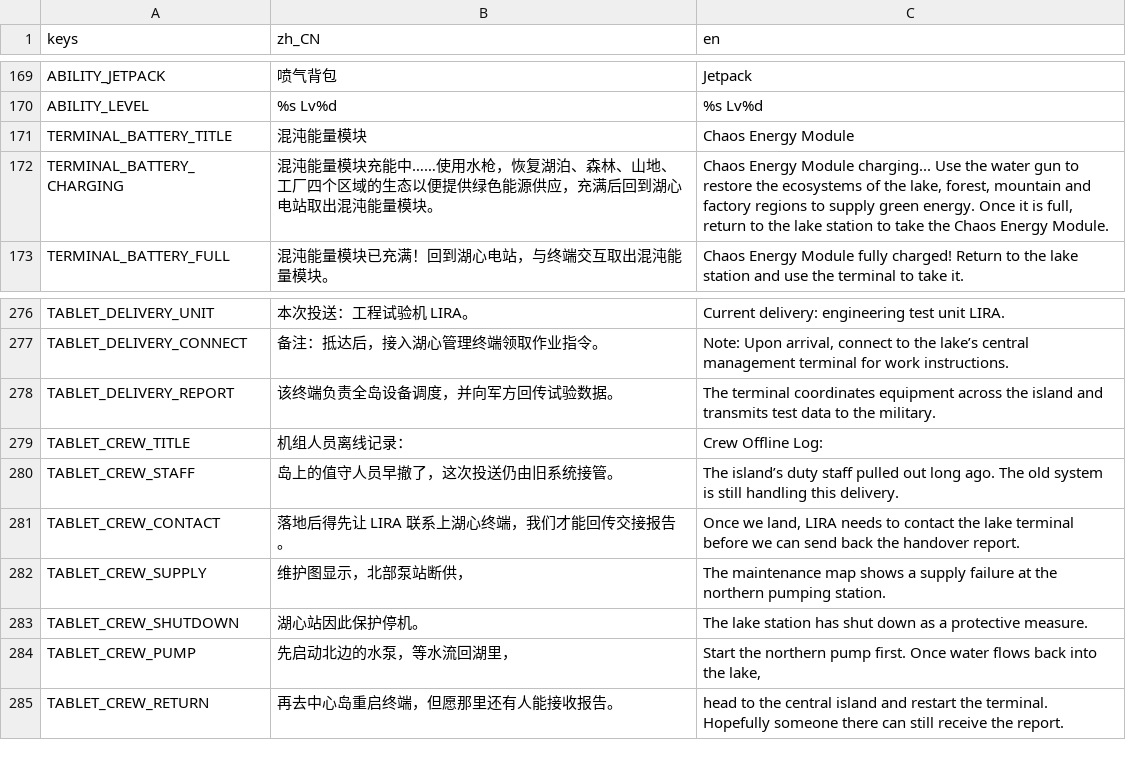
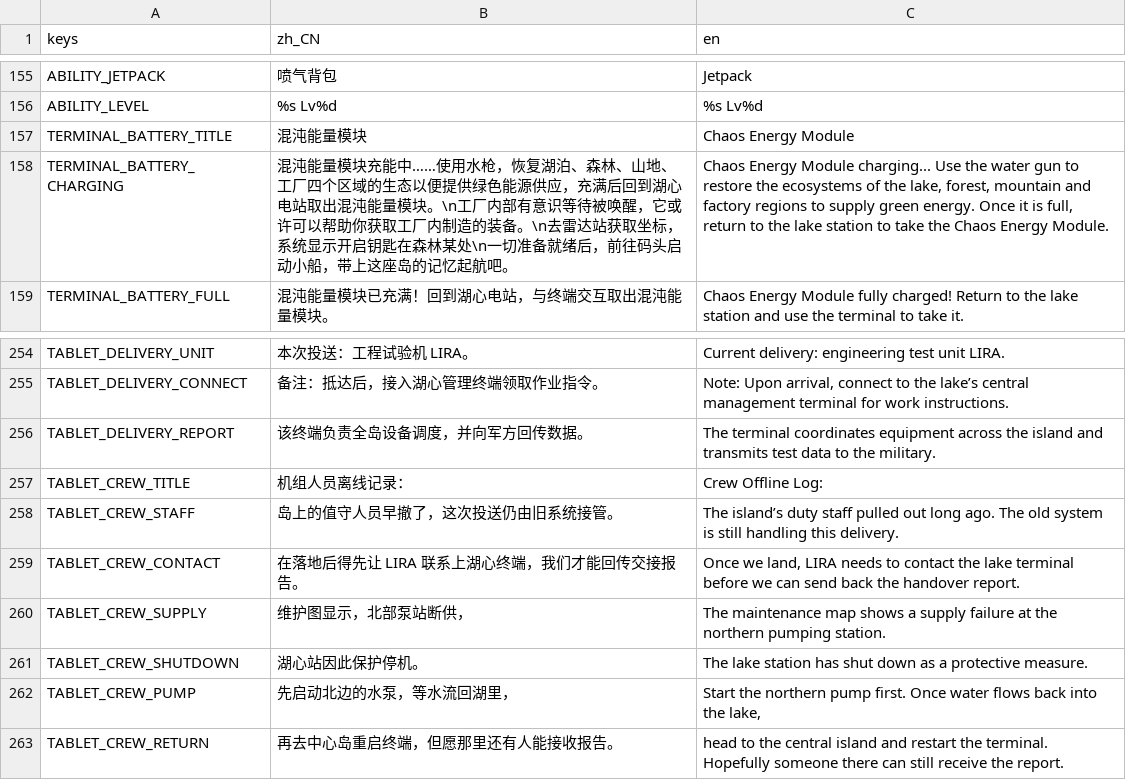
Before and after one commit to KaworuIkari/Gamejam21, a CSV file: rewild/i18n/strings.csv, drawn as a sheet; only a part is shown, gaps mark what is left out; the diff covers the shown part only.

```diff
--- a/rewild/i18n/strings.csv
+++ b/rewild/i18n/strings.csv
@@ -171,3 +157,3 @@ ABILITY_LEVEL,%s Lv%d,%s Lv%d
 TERMINAL_BATTERY_TITLE,混沌能量模块,Chaos Energy Module
-TERMINAL_BATTERY_CHARGING,混沌能量模块充能中……使用水枪，恢复湖泊、森林、山地、工厂四个区域的生态以便提供绿色能源供应，充满后回到湖心电站取出混沌能量模块。,"Chaos Energy Module charging... Use the water gun to restore the ecosystems of the lake, forest, mountain and factory regions to supply green energy. Once it is full, return to the lake station to take the Chaos Energy Module."
+TERMINAL_BATTERY_CHARGING,混沌能量模块充能中……使用水枪，恢复湖泊、森林、山地、工厂四个区域的生态以便提供绿色能源供应，充满后回到湖心电站取出混沌能量模块。\n工厂内部有意识等待被唤醒，它或许可以帮助你获取工厂内制造的装备。\n去雷达站获取坐标，系统显示开启钥匙在森林某处\n一切准备就绪后，前往码头启动小船，带上这座岛的记忆起航吧。,"Chaos Energy Module charging... Use the water gun to restore the ecosystems of the lake, forest, mountain and factory regions to supply green energy. Once it is full, return to the lake station to take the Chaos Energy Module."
 TERMINAL_BATTERY_FULL,混沌能量模块已充满！回到湖心电站，与终端交互取出混沌能量模块。,Chaos Energy Module fully charged! Return to the lake station and use the terminal to take it.
@@ -277,6 +255,6 @@ TABLET_DELIVERY_UNIT,本次投送：工程试验机 LIRA。,Current delivery: en
 TABLET_DELIVERY_CONNECT,备注：抵达后，接入湖心管理终端领取作业指令。,"Note: Upon arrival, connect to the lake’s central management terminal for work instructions."
-TABLET_DELIVERY_REPORT,该终端负责全岛设备调度，并向军方回传试验数据。,The terminal coordinates equipment across the island and transmits test data to the military.
+TABLET_DELIVERY_REPORT,该终端负责全岛设备调度，并向军方回传数据。,The terminal coordinates equipment across the island and transmits test data to the military.
 TABLET_CREW_TITLE,机组人员离线记录：,Crew Offline Log:
 TABLET_CREW_STAFF,岛上的值守人员早撤了，这次投送仍由旧系统接管。,The island’s duty staff pulled out long ago. The old system is still handling this delivery.
-TABLET_CREW_CONTACT,落地后得先让 LIRA 联系上湖心终端，我们才能回传交接报告。,"Once we land, LIRA needs to contact the lake terminal before we can send back the handover report."
+TABLET_CREW_CONTACT,在落地后得先让 LIRA 联系上湖心终端，我们才能回传交接报告。,"Once we land, LIRA needs to contact the lake terminal before we can send back the handover report."
 TABLET_CREW_SUPPLY,维护图显示，北部泵站断供，,The maintenance map shows a supply failure at the northern pumping station.
```
Also changed, not shown: 2 added rows, 23 removed rows and 9 edited cells elsewhere in this file, 33 other files.
